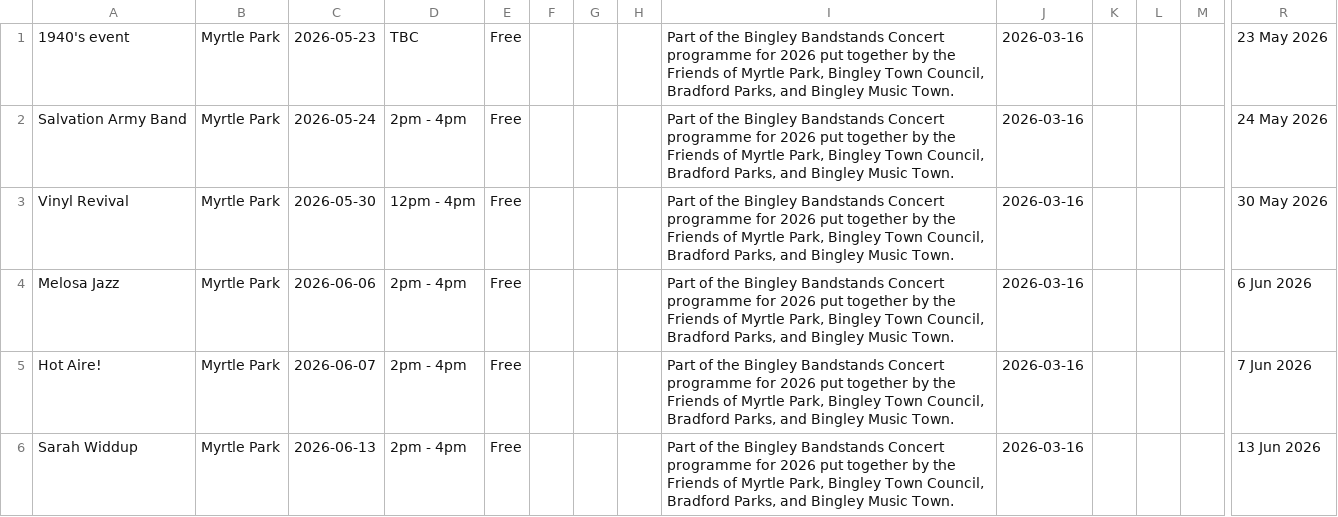
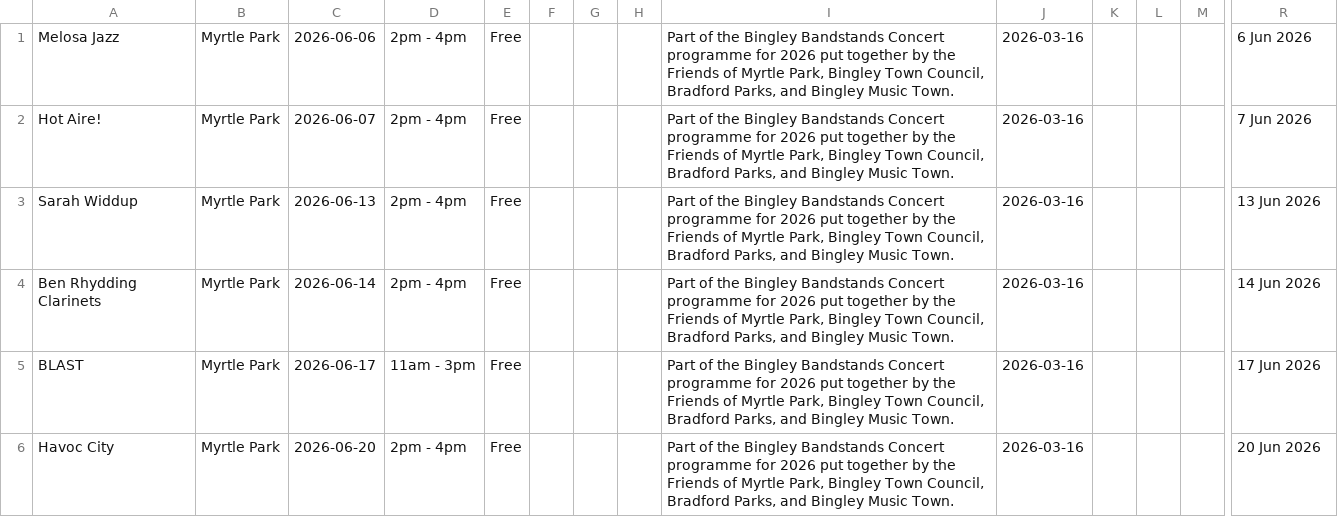
Before and after one commit to caprenter/bingley-music-town, a CSV file: docs/_data/bandstand26.csv, drawn as a sheet; only a part is shown, gaps mark what is left out; the shorter side is filled out with more unchanged rows; rows hold the shown columns only; the diff names each change by its address in the sheet, - before the commit and + after, or states it on an @@ line.

```diff
--- a/docs/_data/bandstand26.csv
+++ b/docs/_data/bandstand26.csv
-row 1: 1940's event | Myrtle Park | 2026-05-23 | TBC | Free |  |  |  | Part of the Bingley Bandstands Concert programme for 2026 put together by the Friends of Myrtle Park, Bingley Town Council, Bradford Parks, and Bingley Music Town. | 2026-03-16 |  |  |  | 23 May 2026
-row 2: Salvation Army Band | Myrtle Park | 2026-05-24 | 2pm - 4pm | Free |  |  |  | Part of the Bingley Bandstands Concert programme for 2026 put together by the Friends of Myrtle Park, Bingley Town Council, Bradford Parks, and Bingley Music Town. | 2026-03-16 |  |  |  | 24 May 2026
-row 3: Vinyl Revival | Myrtle Park | 2026-05-30 | 12pm - 4pm | Free |  |  |  | Part of the Bingley Bandstands Concert programme for 2026 put together by the Friends of Myrtle Park, Bingley Town Council, Bradford Parks, and Bingley Music Town. | 2026-03-16 |  |  |  | 30 May 2026
```
Also changed, not shown: docs/_data/events.csv, 2 other files.
